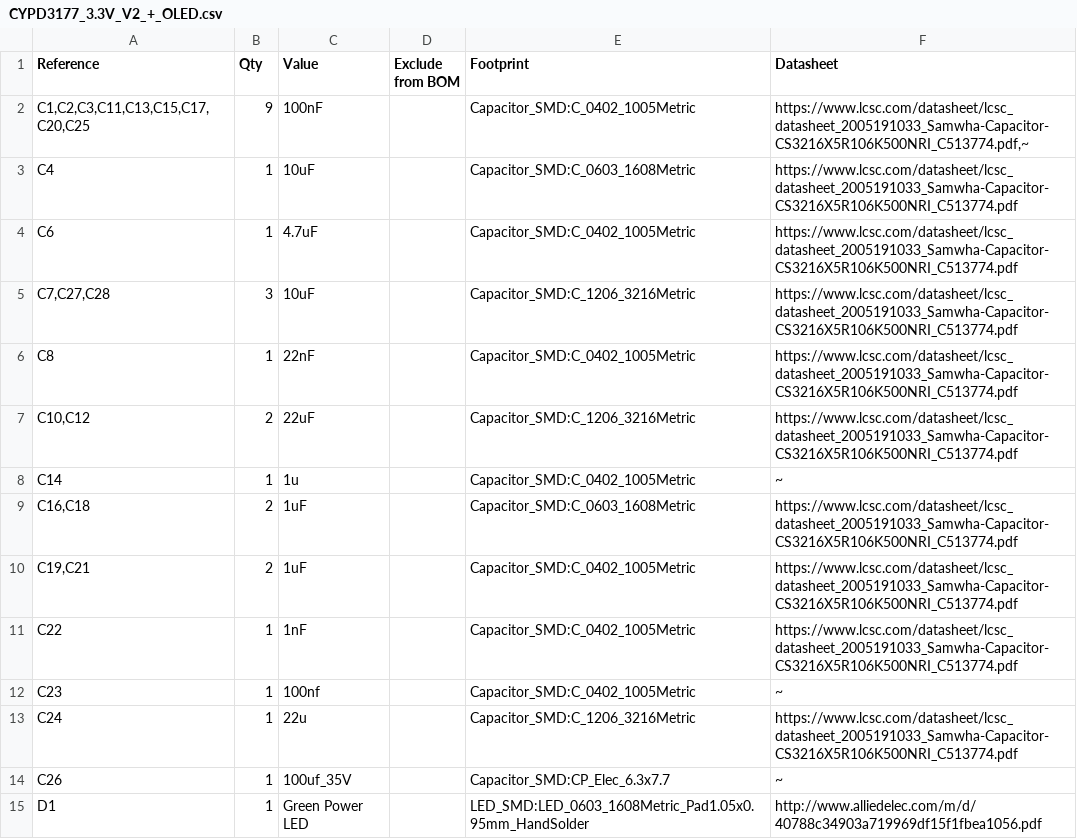
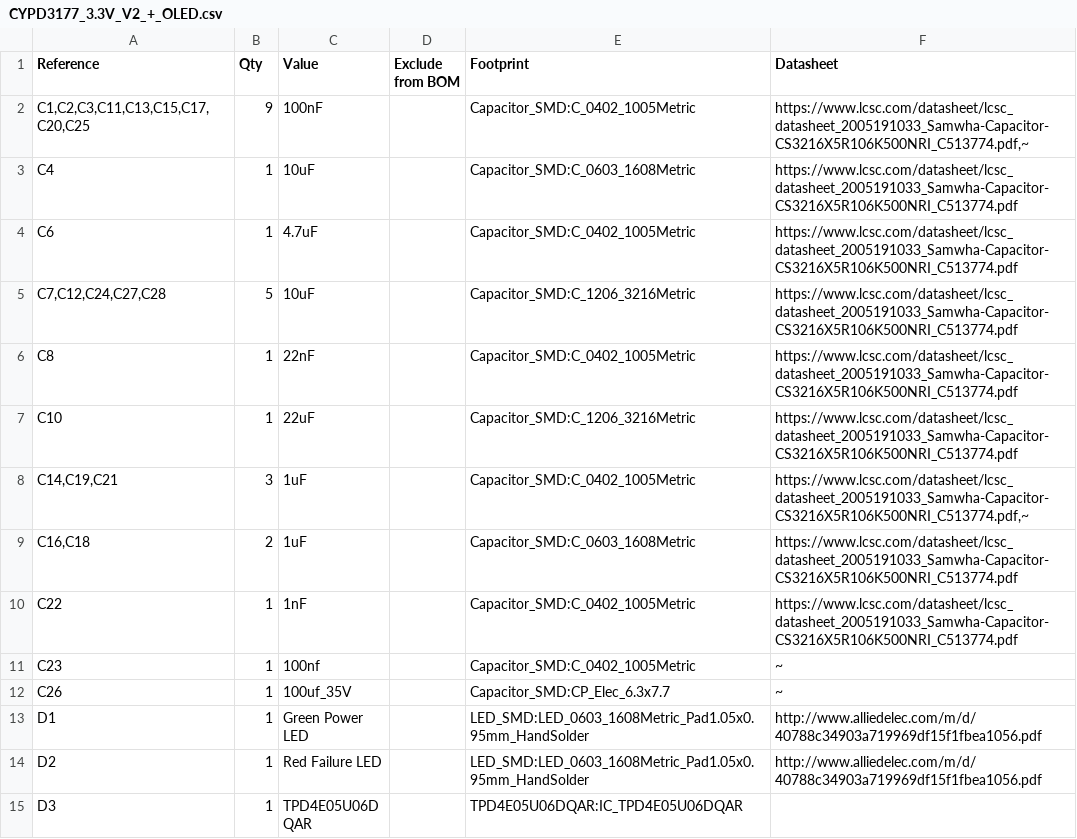
Before and after one commit to haShinui/usb_pd, a CSV file: KiCad Files/CYPD3177_3.3V_V2_+_OLED/CYPD3177_3.3V_V2_+_OLED.csv, drawn as a sheet; only a part is shown; the shorter side is filled out with more unchanged rows; removed rows and columns are numbered as before the commit, all else as after; the diff names each change by its address in the sheet, - before the commit and + after, or states it on an @@ line.

```diff
--- a/KiCad Files/CYPD3177_3.3V_V2_+_OLED/CYPD3177_3.3V_V2_+_OLED.csv
+++ b/KiCad Files/CYPD3177_3.3V_V2_+_OLED/CYPD3177_3.3V_V2_+_OLED.csv
-A5 (Reference): C7,C27,C28
+A5 (Reference): C7,C12,C24,C27,C28
-B5 (Qty): 3
+B5 (Qty): 5
-A7 (Reference): C10,C12
+A7 (Reference): C10
-B7 (Qty): 2
+B7 (Qty): 1
-row 8: C14 | 1 | 1u |  | Capacitor_SMD:C_0402_1005Metric | ~
+row 8: C14,C19,C21 | 3 | 1uF |  | Capacitor_SMD:C_0402_1005Metric | https://www.lcsc.com/datasheet/lcsc_datasheet_2005191033_Samwha-Capacitor-CS3216X5R106K500NRI_C513774.pdf,~
-row 10: C19,C21 | 2 | 1uF |  | Capacitor_SMD:C_0402_1005Metric | https://www.lcsc.com/datasheet/lcsc_datasheet_2005191033_Samwha-Capacitor-CS3216X5R106K500NRI_C513774.pdf
-row 13: C24 | 1 | 22u |  | Capacitor_SMD:C_1206_3216Metric | https://www.lcsc.com/datasheet/lcsc_datasheet_2005191033_Samwha-Capacitor-CS3216X5R106K500NRI_C513774.pdf
```
Also changed, not shown: 50 other files.
